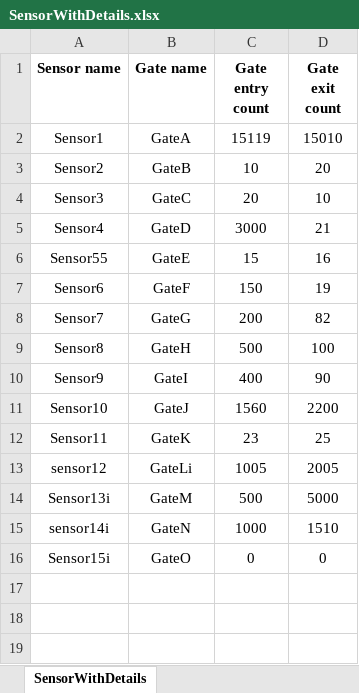
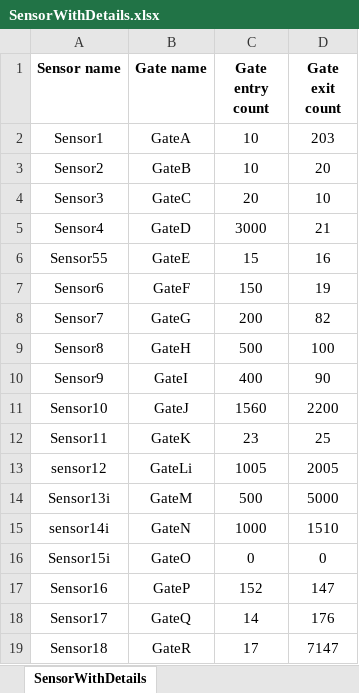
Before and after one commit to ManiSJ/GateEntryExit, an Excel workbook: Report/Excel/Export/SensorWithDetails.xlsx, sheet SensorWithDetails, drawn as a sheet; values as stored, in another font and other column widths than the file's, no borders; the diff names each change by its address in the sheet, - before the commit and + after, or states it on an @@ line.

```diff
--- a/Report/Excel/Export/SensorWithDetails.xlsx (sheet SensorWithDetails)
+++ b/Report/Excel/Export/SensorWithDetails.xlsx (sheet SensorWithDetails)
-C2 (Gate entry count): 15119
+C2 (Gate entry count): 10
-D2 (Gate exit count): 15010
+D2 (Gate exit count): 203
+row 17: Sensor16 | GateP | 152 | 147
+row 18: Sensor17 | GateQ | 14 | 176
+row 19: Sensor18 | GateR | 17 | 7147
```
Also changed, not shown: 2 other files.
